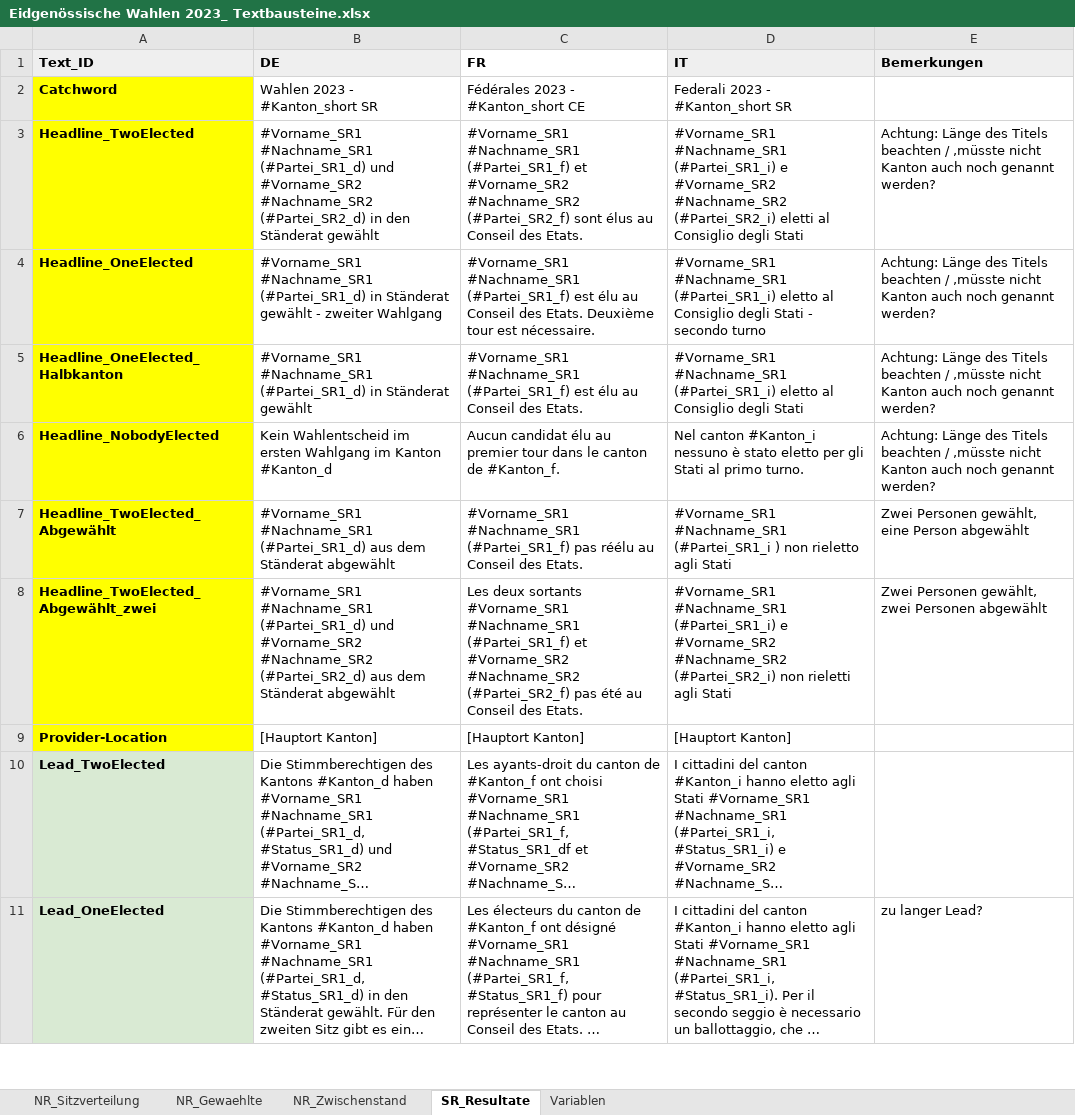
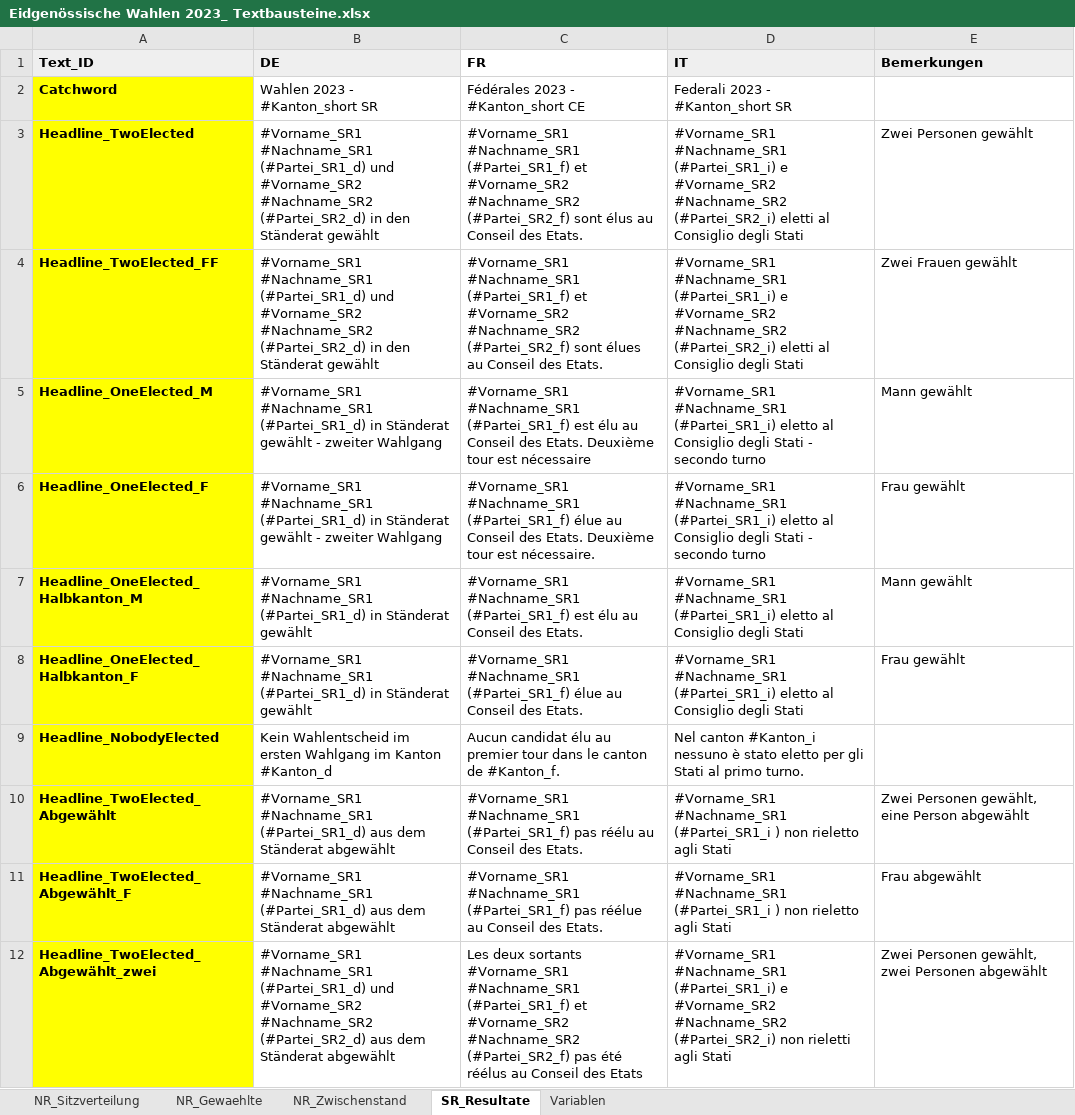
Before and after one commit to awp-finanznachrichten/sda_eidgenoessische_wahlen_datafeed, an Excel workbook: Texte/Eidgenössische Wahlen 2023_ Textbausteine.xlsx, sheet SR_Resultate, drawn as a sheet; only a part is shown; the shorter side is filled out with more unchanged rows; long unchanged cells end in …; values as stored, in another font and other column widths than the file's, no borders; charts and pictures not drawn; addresses are those after the commit; the diff covers the shown part only; the diff names each change by its address in the sheet, - before the commit and + after, or states it on an @@ line.

```diff
--- a/Texte/Eidgenössische Wahlen 2023_ Textbausteine.xlsx (sheet SR_Resultate)
+++ b/Texte/Eidgenössische Wahlen 2023_ Textbausteine.xlsx (sheet SR_Resultate)
-E3 (Bemerkungen): Achtung: Länge des Titels beachten / ,müsste nicht Kanton auch noch genannt werden?
+E3 (Bemerkungen): Zwei Personen gewählt
+row 4: Headline_TwoElected_FF | #Vorname_SR1 #Nachname_SR1 (#Partei_SR1_d) und #Vorname_SR2 #Nachname_SR2 (#Partei_SR2_d) in den Ständerat gewählt | #Vorname_SR1 #Nachname_SR1 (#Partei_SR1_f) et #Vorname_SR2 #Nachname_SR2 (#Partei_SR2_f) sont élues au Conseil des Etats. | #Vorname_SR1 #Nachname_SR1 (#Partei_SR1_i) e #Vorname_SR2 #Nachname_SR2 (#Partei_SR2_i) eletti al Consiglio degli Stati | Zwei Frauen gewählt
-A5 (Text_ID): Headline_OneElected
+A5 (Text_ID): Headline_OneElected_M
-C5 (FR): …tour est nécessaire.
+C5 (FR): …tour est nécessaire
-E5 (Bemerkungen): Achtung: Länge des Titels beachten / ,müsste nicht Kanton auch noch genannt werden?
+E5 (Bemerkungen): Mann gewählt
+row 6: Headline_OneElected_F | #Vorname_SR1 #Nachname_SR1 (#Partei_SR1_d) in Ständerat gewählt - zweiter Wahlgang | #Vorname_SR1 #Nachname_SR1 (#Partei_SR1_f) élue au Conseil des Etats. Deuxième tour est nécessaire. | #Vorname_SR1 #Nachname_SR1 (#Partei_SR1_i) eletto al Consiglio degli Stati - secondo turno | Frau gewählt
-A7 (Text_ID): Headline_OneElected_Halbkanton
+A7 (Text_ID): Headline_OneElected_Halbkanton_M
-E7 (Bemerkungen): Achtung: Länge des Titels beachten / ,müsste nicht Kanton auch noch genannt werden?
+E7 (Bemerkungen): Mann gewählt
+row 8: Headline_OneElected_Halbkanton_F | #Vorname_SR1 #Nachname_SR1 (#Partei_SR1_d) in Ständerat gewählt | #Vorname_SR1 #Nachname_SR1 (#Partei_SR1_f) élue au Conseil des Etats. | #Vorname_SR1 #Nachname_SR1 (#Partei_SR1_i) eletto al Consiglio degli Stati | Frau gewählt
-E9 (Bemerkungen): Achtung: Länge des Titels beachten / ,müsste nicht Kanton auch noch genannt werden?
+E9 (Bemerkungen): (empty)
+row 11: Headline_TwoElected_Abgewählt_F | #Vorname_SR1 #Nachname_SR1 (#Partei_SR1_d) aus dem Ständerat abgewählt | #Vorname_SR1 #Nachname_SR1 (#Partei_SR1_f) pas réélue au Conseil des Etats. | #Vorname_SR1 #Nachname_SR1 (#Partei_SR1_i ) non rieletto agli Stati | Frau abgewählt
-C12 (FR): …pas été au Conseil des Etats.
+C12 (FR): …pas été réélus au Conseil des Etats
```
Also changed, not shown: 3 added rows and 2 edited cells elsewhere in this sheet, 7 other files.
